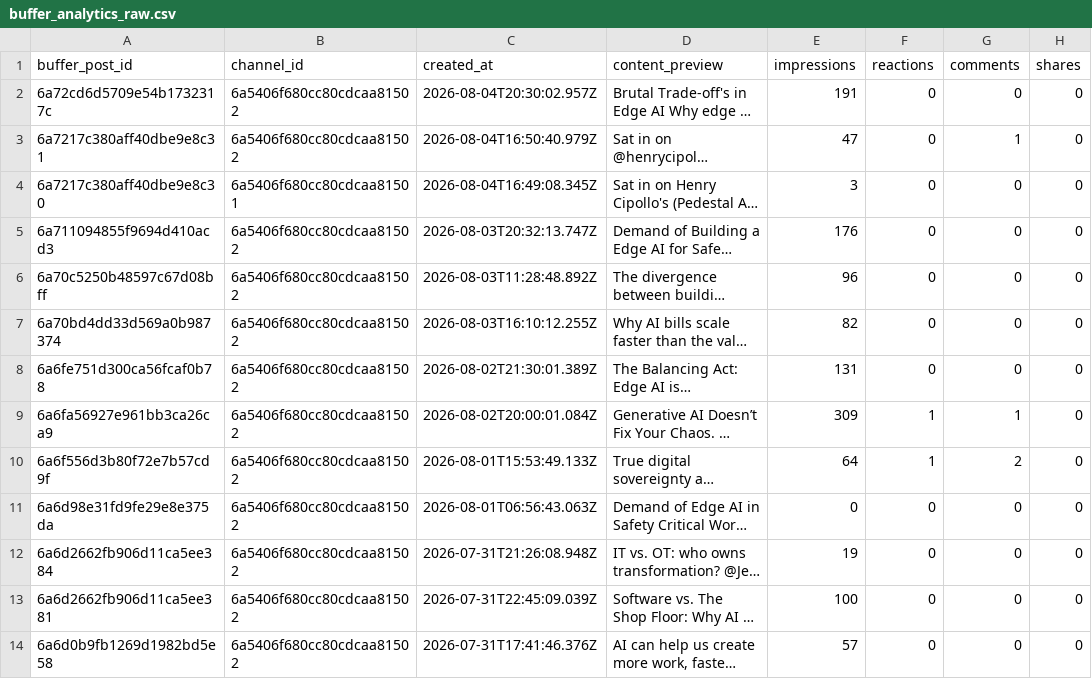
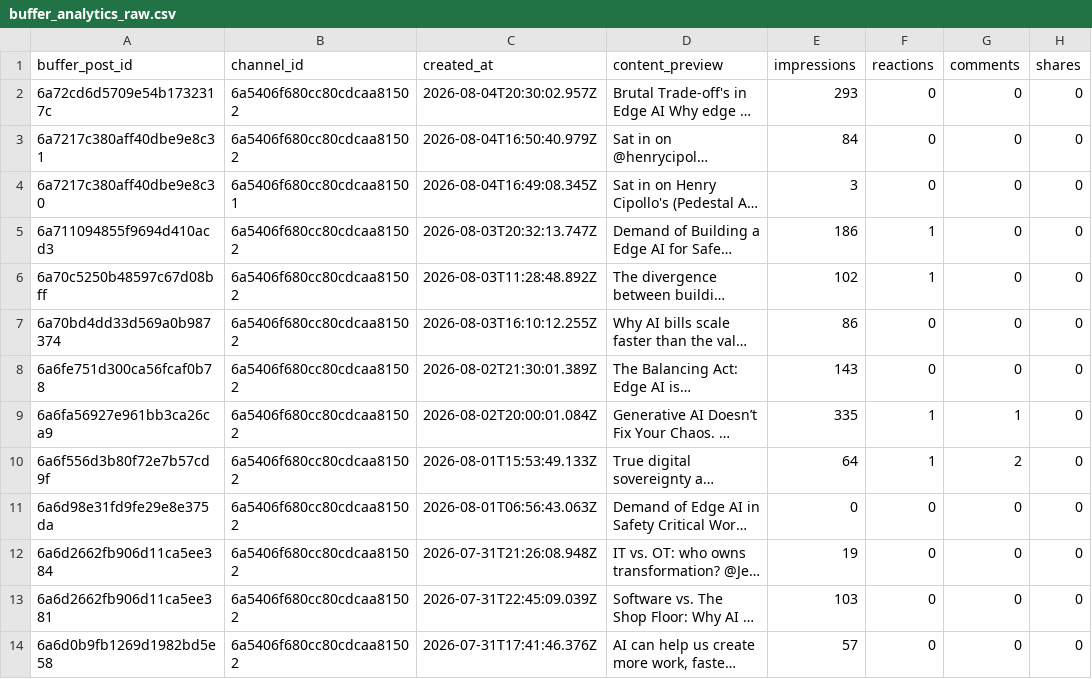
Before and after one commit to Straventis/contentIQ, a CSV file: src/_data/buffer_analytics_raw.csv, drawn as a sheet; only a part is shown; long unchanged cells end in …; the diff covers the shown part only; the diff names each change by its address in the sheet, - before the commit and + after, or states it on an @@ line.

```diff
--- a/src/_data/buffer_analytics_raw.csv
+++ b/src/_data/buffer_analytics_raw.csv
-E2 (impressions): 191
+E2 (impressions): 293
-E3 (impressions): 47
+E3 (impressions): 84
-G3 (comments): 1
+G3 (comments): 0
-E5 (impressions): 176
+E5 (impressions): 186
-F5:F6 (reactions): 0
+F5:F6 (reactions): 1
-E6 (impressions): 96
+E6 (impressions): 102
-E7 (impressions): 82
+E7 (impressions): 86
-E8 (impressions): 131
+E8 (impressions): 143
-E9 (impressions): 309
+E9 (impressions): 335
-E13 (impressions): 100
+E13 (impressions): 103
```
Also changed, not shown: 8 edited cells elsewhere in this file, src/_data/master.csv.
